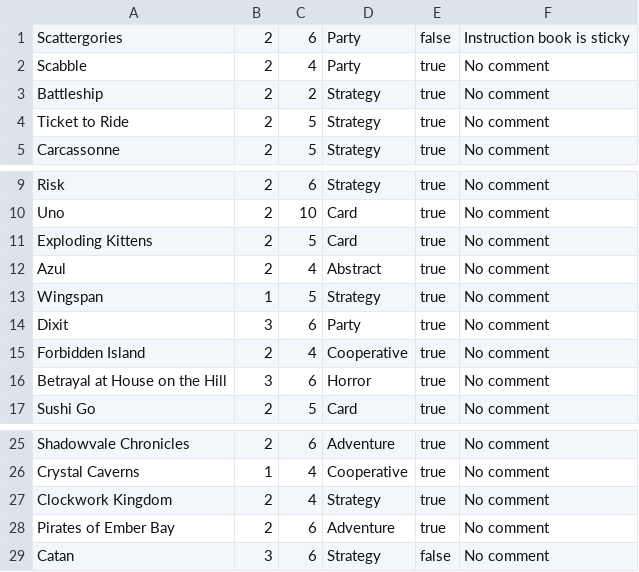
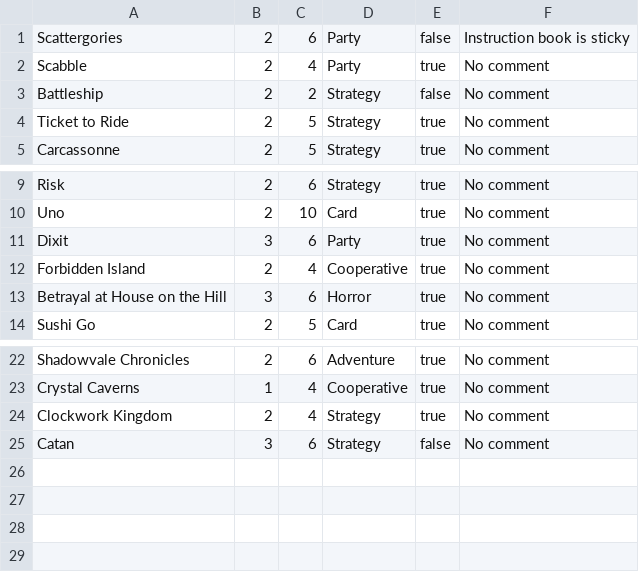
Before and after one commit to UTSA-CS-3443/TableTopVault, a CSV file: data/games.csv, drawn as a sheet; only a part is shown, gaps mark what is left out.

```diff
--- a/data/games.csv
+++ b/data/games.csv
@@ -2,3 +2,3 @@ Scattergories,2,6,Party,false,Instruction book is sticky
 Scabble,2,4,Party,true,No comment
-Battleship,2,2,Strategy,true,No comment
+Battleship,2,2,Strategy,false,No comment
 Ticket to Ride,2,5,Strategy,true,No comment
@@ -10,5 +10,2 @@ Risk,2,6,Strategy,true,No comment
 Uno,2,10,Card,true,No comment
-Exploding Kittens,2,5,Card,true,No comment
-Azul,2,4,Abstract,true,No comment
-Wingspan,1,5,Strategy,true,No comment
 Dixit,3,6,Party,true,No comment
@@ -27,3 +24,2 @@ Crystal Caverns,1,4,Cooperative,true,No comment
 Clockwork Kingdom,2,4,Strategy,true,No comment
-Pirates of Ember Bay,2,6,Adventure,true,No comment
 Catan,3,6,Strategy,false,No comment
```
Also changed, not shown: data/customers.csv, data/rentals.csv, 19 other files.
